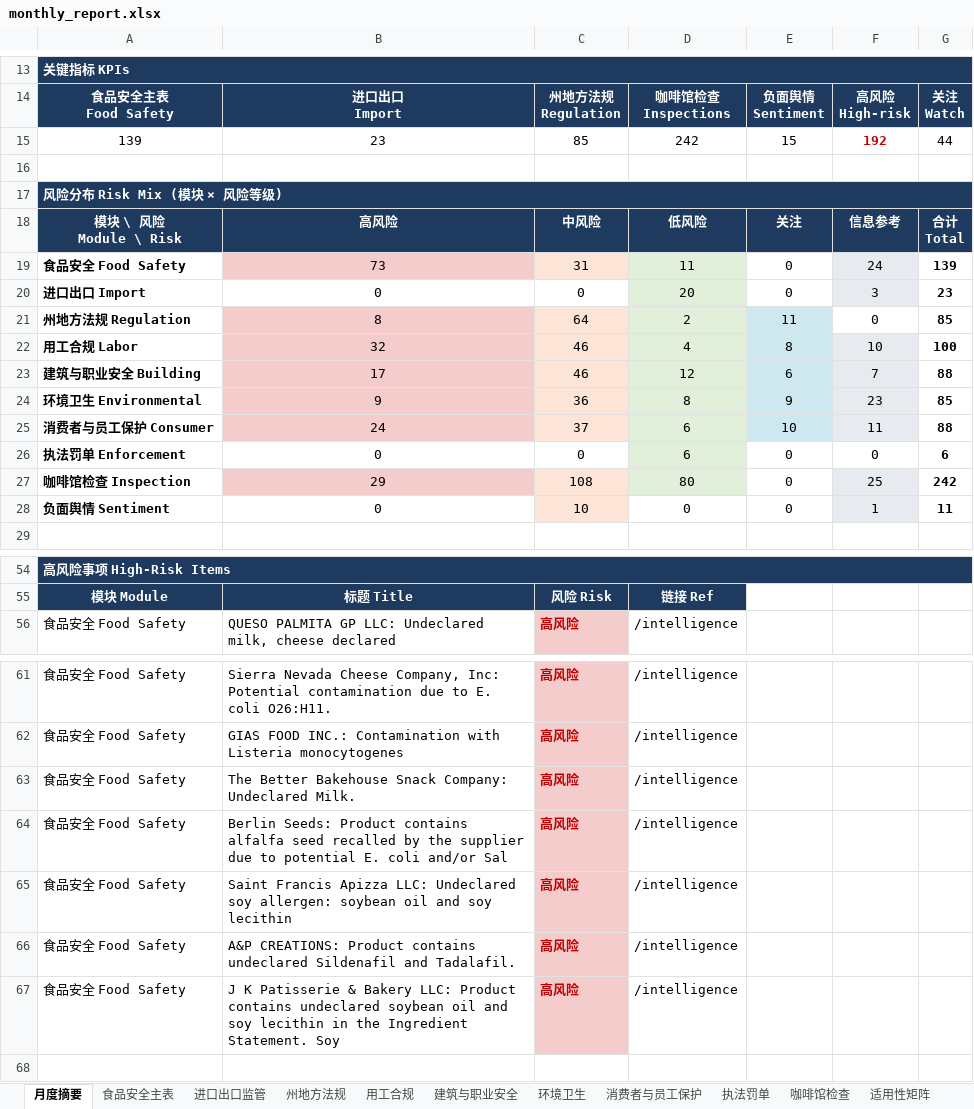
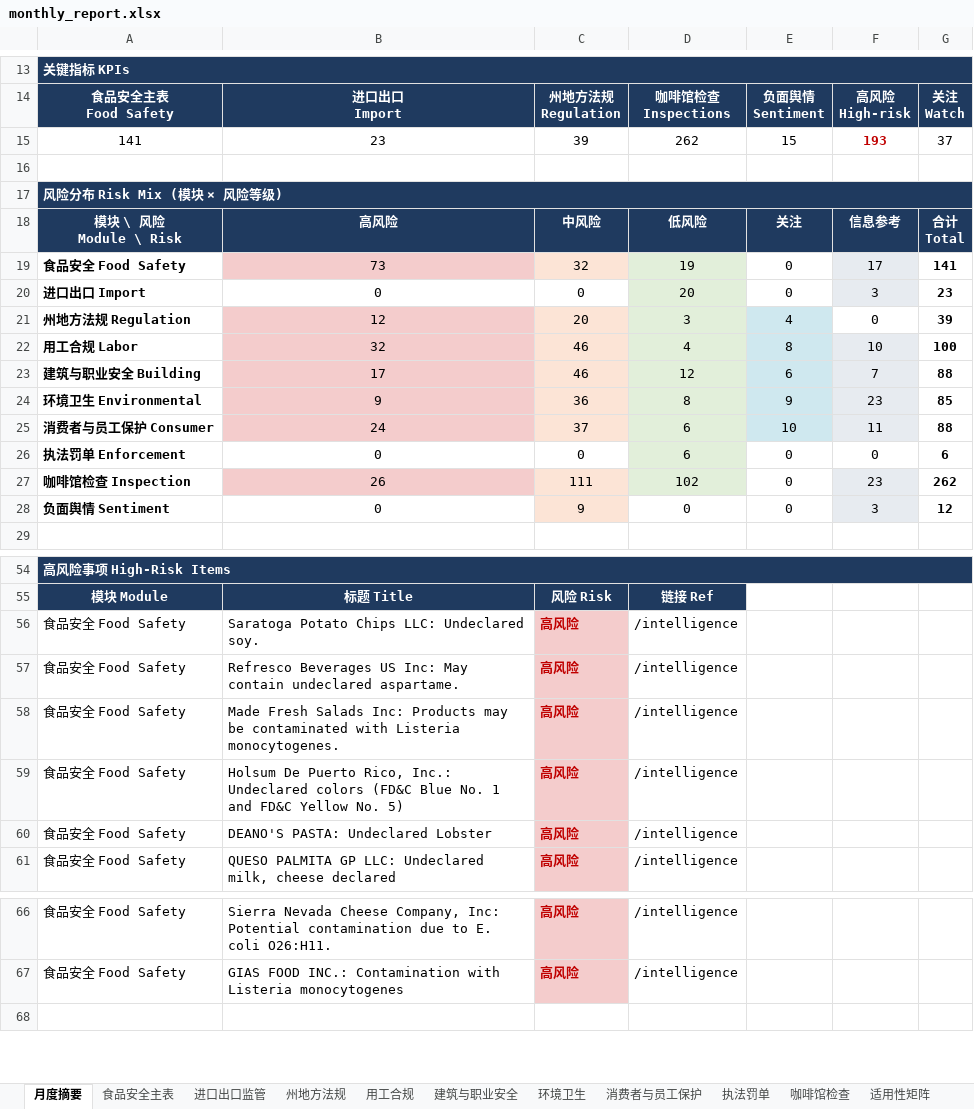
Before and after one commit to xiangyuzeng/qa_dashboard, an Excel workbook: public/exports/monthly_report.xlsx, sheet 月度摘要, drawn as a sheet; only a part is shown, gaps mark what is left out; values as stored, in another font and other column widths than the file's, no borders; removed rows and columns are numbered as before the commit, all else as after; the diff covers the shown part only; the diff names each change by its address in the sheet, - before the commit and + after, or states it on an @@ line.

```diff
--- a/public/exports/monthly_report.xlsx (sheet 月度摘要)
+++ b/public/exports/monthly_report.xlsx (sheet 月度摘要)
-row 15: 139 | 23 | 85 | 242 | 15 | 192 | 44
+row 15: 141 | 23 | 39 | 262 | 15 | 193 | 37
-C19: 31
+C19: 32
-D19: 11
+D19: 19
-F19: 24
+F19: 17
-G19: 139
+G19: 141
-row 21: 州地方法规 Regulation | 8 | 64 | 2 | 11 | 0 | 85
+row 21: 州地方法规 Regulation | 12 | 20 | 3 | 4 | 0 | 39
-row 27: 咖啡馆检查 Inspection | 29 | 108 | 80 | 0 | 25 | 242
+row 27: 咖啡馆检查 Inspection | 26 | 111 | 102 | 0 | 23 | 262
-C28: 10
+C28: 9
-F28: 1
+F28: 3
-G28: 11
+G28: 12
+row 56: 食品安全 Food Safety | Saratoga Potato Chips LLC: Undeclared soy. | 高风险 | /intelligence
+row 57: 食品安全 Food Safety | Refresco Beverages US Inc: May contain undeclared aspartame. | 高风险 | /intelligence
+row 58: 食品安全 Food Safety | Made Fresh Salads Inc: Products may be contaminated with Listeria monocytogenes. | 高风险 | /intelligence
+row 59: 食品安全 Food Safety | Holsum De Puerto Rico, Inc.: Undeclared colors (FD&C Blue No. 1 and FD&C Yellow No. 5) | 高风险 | /intelligence
+row 60: 食品安全 Food Safety | DEANO'S PASTA: Undeclared Lobster | 高风险 | /intelligence
-row 63: 食品安全 Food Safety | The Better Bakehouse Snack Company: Undeclared Milk. | 高风险 | /intelligence
-row 64: 食品安全 Food Safety | Berlin Seeds: Product contains alfalfa seed recalled by the supplier due to potential E. coli and/or Sal | 高风险 | /intelligence
-row 65: 食品安全 Food Safety | Saint Francis Apizza LLC: Undeclared soy allergen: soybean oil and soy lecithin | 高风险 | /intelligence
-row 66: 食品安全 Food Safety | A&P CREATIONS: Product contains undeclared Sildenafil and Tadalafil. | 高风险 | /intelligence
-row 67: 食品安全 Food Safety | J K Patisserie & Bakery LLC: Product contains undeclared soybean oil and soy lecithin in the Ingredient Statement. Soy | 高风险 | /intelligence
```
Also changed, not shown: 2 edited cells elsewhere in this sheet, sheet 咖啡馆检查, sheet 州地方法规, sheet 食品安全主表, sheet 进口出口监管, sheet 数据源日志, 11 other files.
